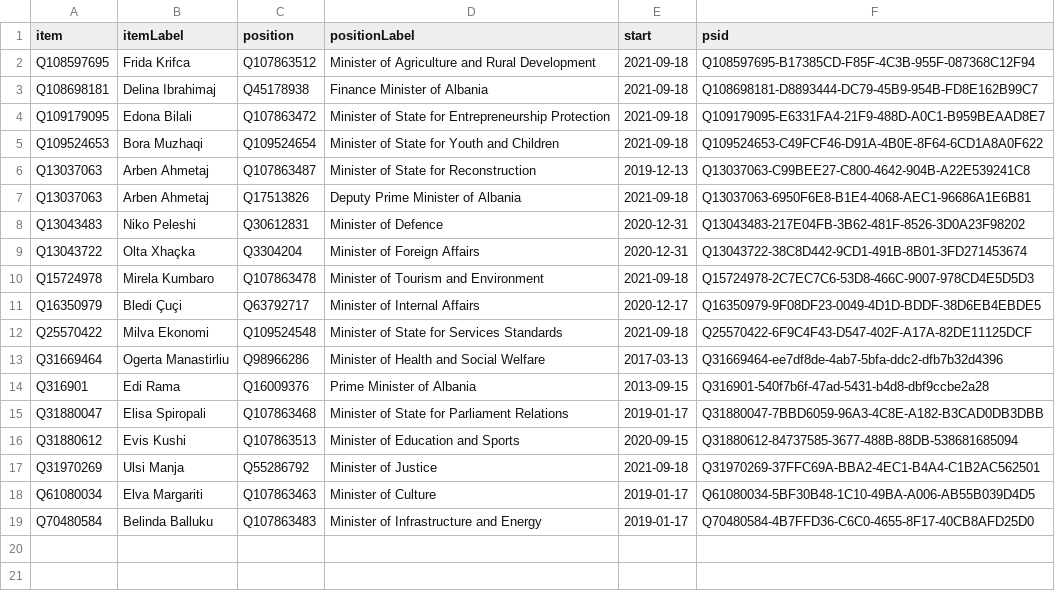
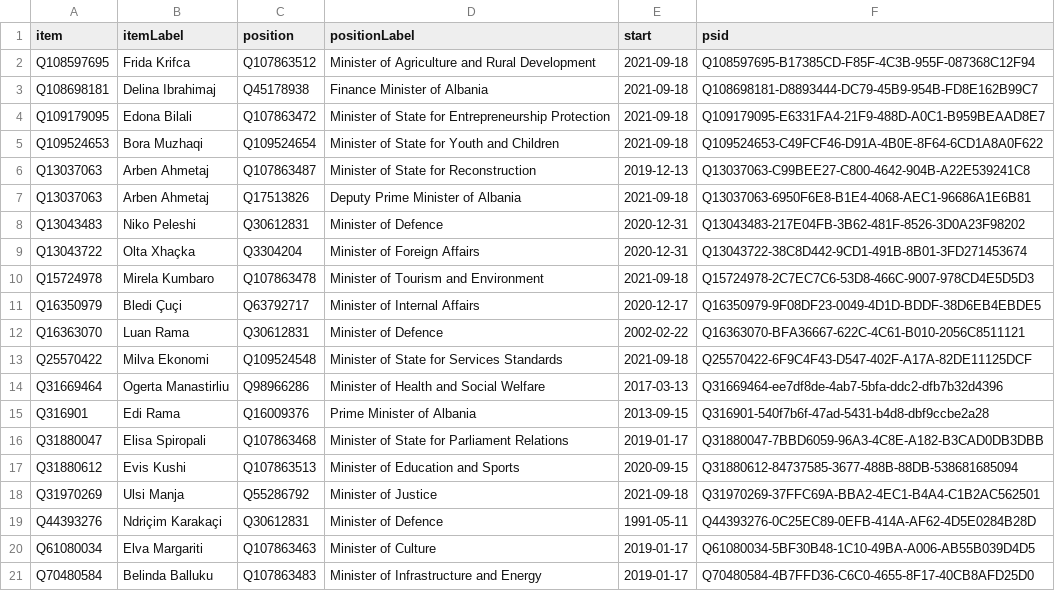
Before and after one commit to every-politician-scrapers/albania-cabinet, a CSV file: wikidata/results/current-cabinet.csv, drawn as a sheet.

Commit message:
Run SPARQL queries

```diff
--- a/wikidata/results/current-cabinet.csv
+++ b/wikidata/results/current-cabinet.csv
@@ -11,2 +11,3 @@ Q15724978,Mirela Kumbaro,Q107863478,Minister of Tourism and Environment,2021-09-
 Q16350979,Bledi Çuçi,Q63792717,Minister of Internal Affairs,2020-12-17,Q16350979-9F08DF23-0049-4D1D-BDDF-38D6EB4EBDE5
+Q16363070,Luan Rama,Q30612831,Minister of Defence,2002-02-22,Q16363070-BFA36667-622C-4C61-B010-2056C8511121
 Q25570422,Milva Ekonomi,Q109524548,Minister of State for Services Standards,2021-09-18,Q25570422-6F9C4F43-D547-402F-A17A-82DE11125DCF
@@ -17,2 +18,3 @@ Q31880612,Evis Kushi,Q107863513,Minister of Education and Sports,2020-09-15,Q318
 Q31970269,Ulsi Manja,Q55286792,Minister of Justice,2021-09-18,Q31970269-37FFC69A-BBA2-4EC1-B4A4-C1B2AC562501
+Q44393276,Ndriçim Karakaçi,Q30612831,Minister of Defence,1991-05-11,Q44393276-0C25EC89-0EFB-414A-AF62-4D5E0284B28D
 Q61080034,Elva Margariti,Q107863463,Minister of Culture,2019-01-17,Q61080034-5BF30B48-1C10-49BA-A006-AB55B039D4D5
```
